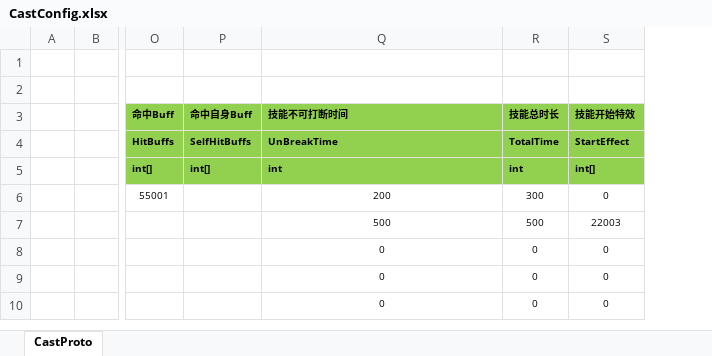
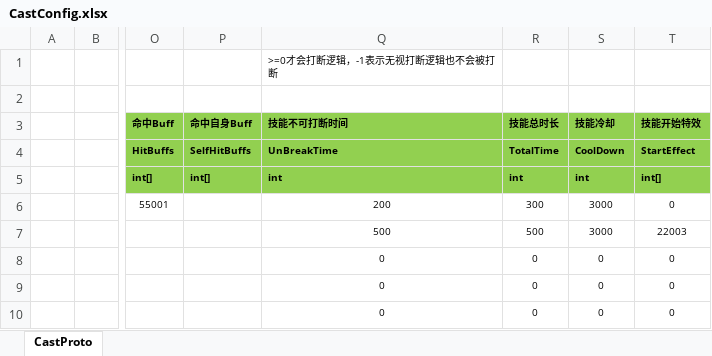
Before and after one commit to classdraw/ETMMO, an Excel workbook: ET-release8.1/Unity/Assets/Config/Excel/CastConfig.xlsx, sheet CastProto, drawn as a sheet; only a part is shown, gaps mark what is left out; values as stored, in another font and other column widths than the file's, no borders; the diff names each change by its address in the sheet, - before the commit and + after, or states it on an @@ line.

```diff
--- a/ET-release8.1/Unity/Assets/Config/Excel/CastConfig.xlsx (sheet CastProto)
+++ b/ET-release8.1/Unity/Assets/Config/Excel/CastConfig.xlsx (sheet CastProto)
+column S (技能冷却), rows 4-10: CoolDown | int | 3000 | 3000 | 0 | 0 | 0
-Q1 (技能不可打断时间): (empty)
+Q1 (技能不可打断时间): >=0才会打断逻辑，-1表示无视打断逻辑也不会被打断
```
Also changed, not shown: 27 other files.
